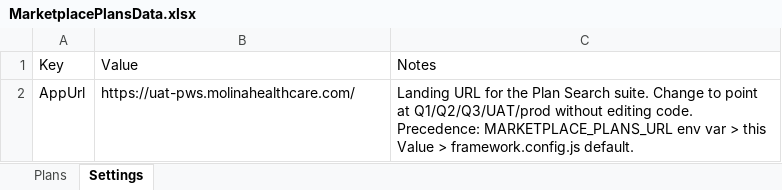
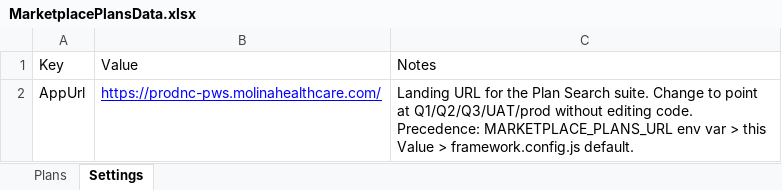
Before and after one commit to Tarun-automatio/Marketplace_Tarun, an Excel workbook: data/marketplace/MarketplacePlansData.xlsx, sheet Settings, drawn as a sheet; values as stored, in another font and other column widths than the file's, no borders; the diff names each change by its address in the sheet, - before the commit and + after, or states it on an @@ line.

```diff
--- a/data/marketplace/MarketplacePlansData.xlsx (sheet Settings)
+++ b/data/marketplace/MarketplacePlansData.xlsx (sheet Settings)
-B2: https://uat-pws.molinahealthcare.com/
+B2: https://prodnc-pws.molinahealthcare.com/
@@ B2 underline: off → on, text colour: black → #0000FF @@
```
Also changed, not shown: sheet Plans, data/marketplace/MarketplaceBrochureFormularyData.xlsx, data/marketplace/MarketplaceSitecoreDocsData.xlsx, 9 other files.
